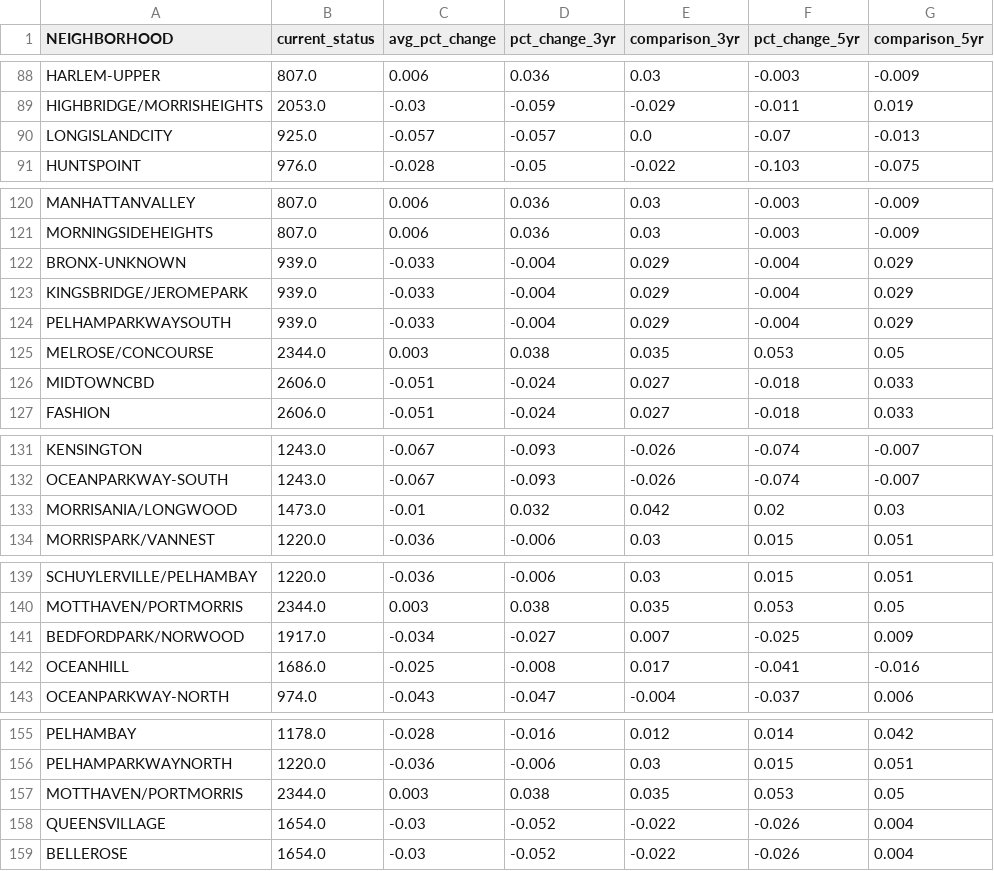
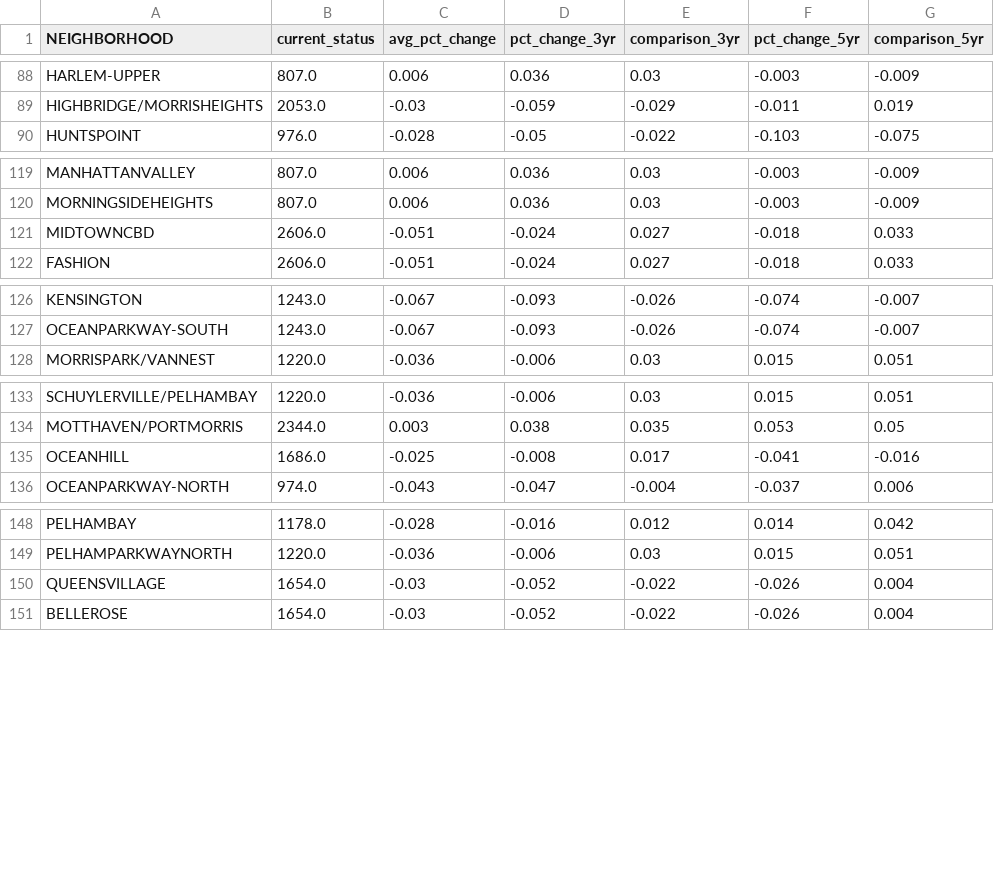
Before and after one commit to ekuo651/NYC-RE-Neighborhood-Trends, a CSV file: crime_stats.csv, drawn as a sheet; only a part is shown, gaps mark what is left out; the diff covers the shown part only.

Commit message:
Add files via upload

```diff
--- a/crime_stats.csv
+++ b/crime_stats.csv
@@ -89,3 +89,2 @@ HARLEM-UPPER,807.0,0.006,0.036,0.03,-0.003,-0.009
 HIGHBRIDGE/MORRISHEIGHTS,2053.0,-0.03,-0.059,-0.029,-0.011,0.019
-LONGISLANDCITY,925.0,-0.057,-0.057,0.0,-0.07,-0.013
 HUNTSPOINT,976.0,-0.028,-0.05,-0.022,-0.103,-0.075
@@ -121,6 +120,2 @@ MANHATTANVALLEY,807.0,0.006,0.036,0.03,-0.003,-0.009
 MORNINGSIDEHEIGHTS,807.0,0.006,0.036,0.03,-0.003,-0.009
-BRONX-UNKNOWN,939.0,-0.033,-0.004,0.029,-0.004,0.029
-KINGSBRIDGE/JEROMEPARK,939.0,-0.033,-0.004,0.029,-0.004,0.029
-PELHAMPARKWAYSOUTH,939.0,-0.033,-0.004,0.029,-0.004,0.029
-MELROSE/CONCOURSE,2344.0,0.003,0.038,0.035,0.053,0.05
 MIDTOWNCBD,2606.0,-0.051,-0.024,0.027,-0.018,0.033
@@ -132,3 +127,2 @@ KENSINGTON,1243.0,-0.067,-0.093,-0.026,-0.074,-0.007
 OCEANPARKWAY-SOUTH,1243.0,-0.067,-0.093,-0.026,-0.074,-0.007
-MORRISANIA/LONGWOOD,1473.0,-0.01,0.032,0.042,0.02,0.03
 MORRISPARK/VANNEST,1220.0,-0.036,-0.006,0.03,0.015,0.051
@@ -140,3 +134,2 @@ SCHUYLERVILLE/PELHAMBAY,1220.0,-0.036,-0.006,0.03,0.015,0.051
 MOTTHAVEN/PORTMORRIS,2344.0,0.003,0.038,0.035,0.053,0.05
-BEDFORDPARK/NORWOOD,1917.0,-0.034,-0.027,0.007,-0.025,0.009
 OCEANHILL,1686.0,-0.025,-0.008,0.017,-0.041,-0.016
@@ -156,3 +149,2 @@ PELHAMBAY,1178.0,-0.028,-0.016,0.012,0.014,0.042
 PELHAMPARKWAYNORTH,1220.0,-0.036,-0.006,0.03,0.015,0.051
-MOTTHAVEN/PORTMORRIS,2344.0,0.003,0.038,0.035,0.053,0.05
 QUEENSVILLAGE,1654.0,-0.03,-0.052,-0.022,-0.026,0.004
```
Also changed, not shown: 2 removed rows elsewhere in this file.
